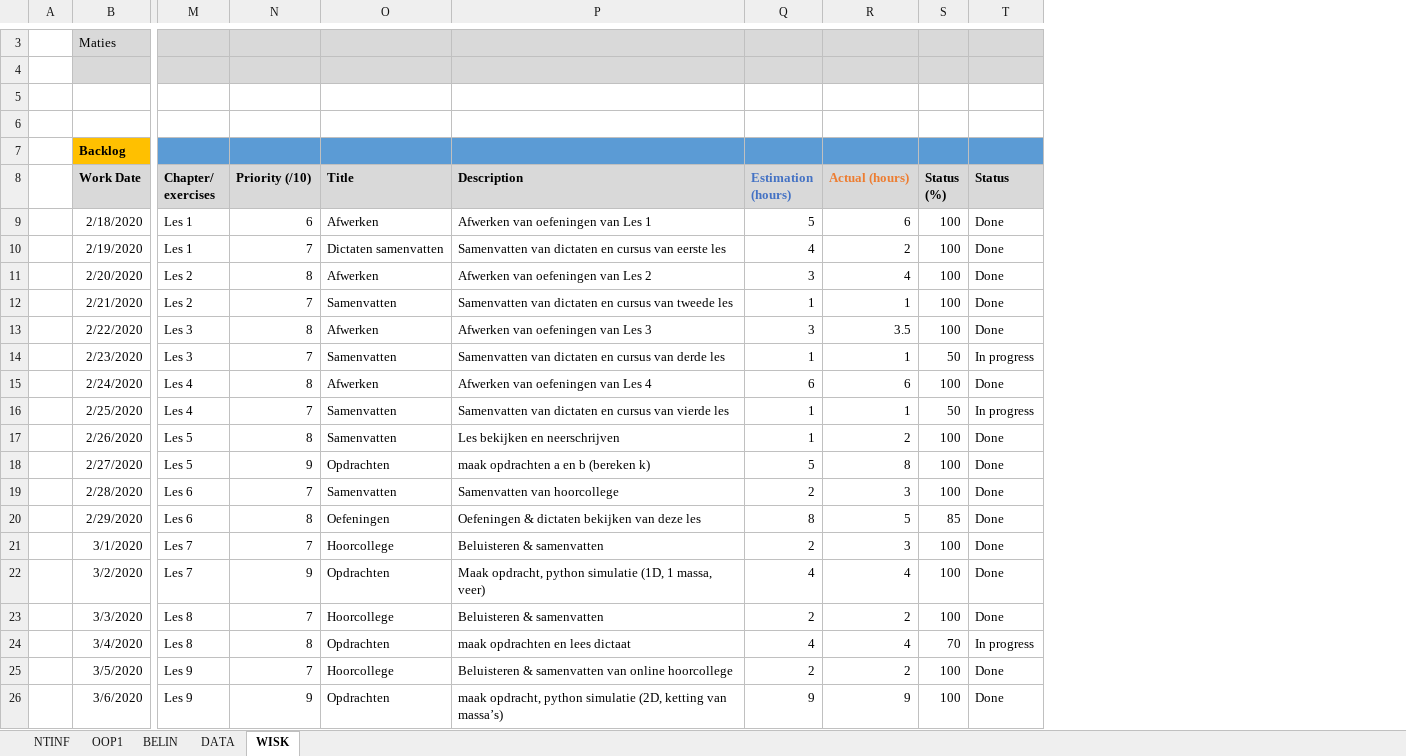
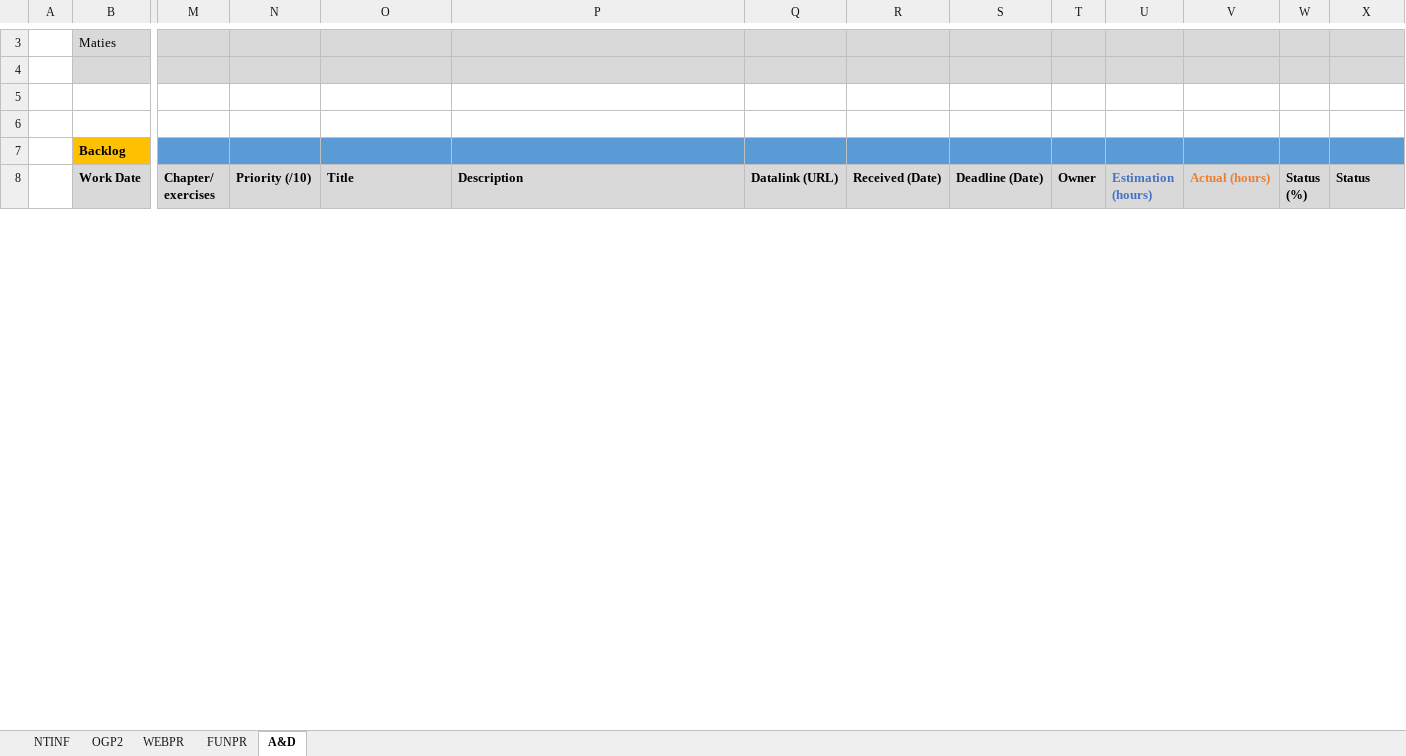
Before and after one commit to MatiesC-1952678/2eBachelor, an Excel workbook: Semester 1/Backlog.xlsx, sheet A&D, drawn as a sheet; only a part is shown, gaps mark what is left out; values as stored, in another font and other column widths than the file's, no borders; charts and pictures and conditional formats not drawn; removed rows and columns are numbered as before the commit, all else as after; rows hold the shown columns only; the diff covers the shown part only; the diff names each change by its address in the sheet, - before the commit and + after, or states it on an @@ line.

```diff
--- a/Semester 1/Backlog.xlsx (sheet A&D)
+++ b/Semester 1/Backlog.xlsx (sheet A&D)
-sheet tab: OOP1
+sheet tab: OGP2
-sheet tab: BELIN
+sheet tab: WEBPR
-sheet tab: DATA
+sheet tab: FUNPR
-sheet tab: WISK
+sheet tab: A&D
+column Q (Datalink (URL)), empty
+column R (Received (Date)), empty
+column S (Deadline (Date)), empty
+column T (Owner), empty
-row 9:  | 2/18/2020 | Les 1 | 6 | Afwerken | Afwerken van oefeningen van Les 1 | 5 | 6 | 100 | Done
-row 10:  | 2/19/2020 | Les 1 | 7 | Dictaten samenvatten | Samenvatten van dictaten en cursus van eerste les | 4 | 2 | 100 | Done
-row 11:  | 2/20/2020 | Les 2 | 8 | Afwerken | Afwerken van oefeningen van Les 2 | 3 | 4 | 100 | Done
-row 12:  | 2/21/2020 | Les 2 | 7 | Samenvatten | Samenvatten van dictaten en cursus van tweede les | 1 | 1 | 100 | Done
-row 13:  | 2/22/2020 | Les 3 | 8 | Afwerken | Afwerken van oefeningen van Les 3 | 3 | 3.5 | 100 | Done
-row 14:  | 2/23/2020 | Les 3 | 7 | Samenvatten | Samenvatten van dictaten en cursus van derde les | 1 | 1 | 50 | In progress
-row 15:  | 2/24/2020 | Les 4 | 8 | Afwerken | Afwerken van oefeningen van Les 4 | 6 | 6 | 100 | Done
-row 16:  | 2/25/2020 | Les 4 | 7 | Samenvatten | Samenvatten van dictaten en cursus van vierde les | 1 | 1 | 50 | In progress
-row 17:  | 2/26/2020 | Les 5 | 8 | Samenvatten | Les bekijken en neerschrijven | 1 | 2 | 100 | Done
-row 18:  | 2/27/2020 | Les 5 | 9 | Opdrachten | maak opdrachten a en b (bereken k) | 5 | 8 | 100 | Done
-row 19:  | 2/28/2020 | Les 6 | 7 | Samenvatten | Samenvatten van hoorcollege | 2 | 3 | 100 | Done
-row 20:  | 2/29/2020 | Les 6 | 8 | Oefeningen | Oefeningen & dictaten bekijken van deze les | 8 | 5 | 85 | Done
-row 21:  | 3/1/2020 | Les 7 | 7 | Hoorcollege | Beluisteren & samenvatten | 2 | 3 | 100 | Done
-row 22:  | 3/2/2020 | Les 7 | 9 | Opdrachten | Maak opdracht, python simulatie (1D, 1 massa, veer) | 4 | 4 | 100 | Done
-row 23:  | 3/3/2020 | Les 8 | 7 | Hoorcollege | Beluisteren & samenvatten | 2 | 2 | 100 | Done
-row 24:  | 3/4/2020 | Les 8 | 8 | Opdrachten | maak opdrachten en lees dictaat | 4 | 4 | 70 | In progress
-row 25:  | 3/5/2020 | Les 9 | 7 | Hoorcollege | Beluisteren & samenvatten van online hoorcollege | 2 | 2 | 100 | Done
-row 26:  | 3/6/2020 | Les 9 | 9 | Opdrachten | maak opdracht, python simulatie (2D, ketting van massa’s) | 9 | 9 | 100 | Done
```
Also changed, not shown: 3 added rows, 117 removed rows and 1 edited cell elsewhere in this sheet, sheet OGP2, sheet FUNPR, sheet WEBPR, sheet NTINF, charts or pictures, 31 other files.
